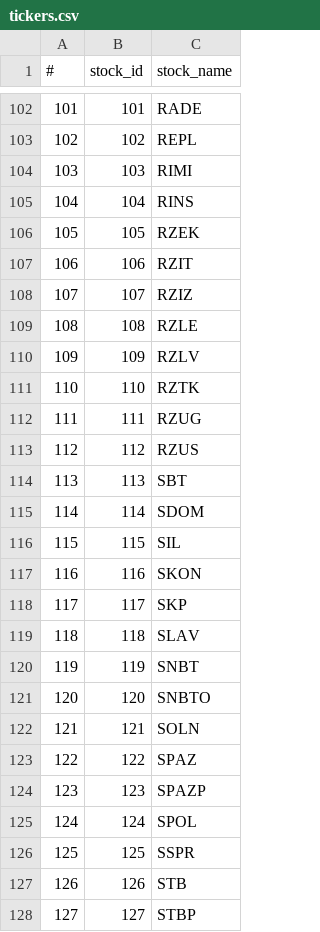
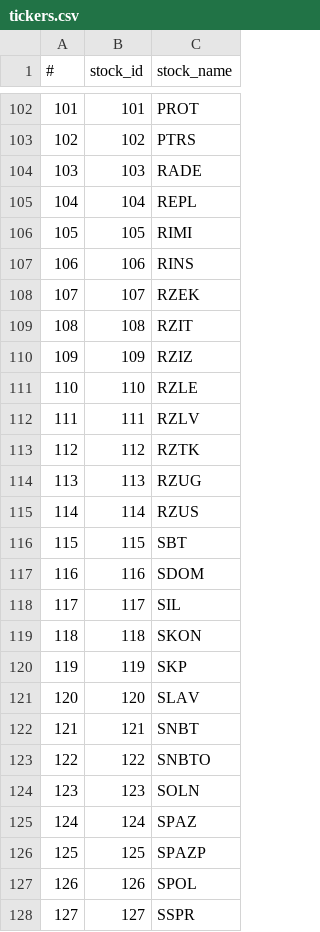
Before and after one commit to Dkostoski30/StocktopusMK, a CSV file: Domasna_1/tickers.csv, drawn as a sheet; only a part is shown, gaps mark what is left out; the diff covers the shown part only.

```diff
--- a/Domasna_1/tickers.csv
+++ b/Domasna_1/tickers.csv
@@ -102,27 +102,27 @@
-101,101,RADE
-102,102,REPL
-103,103,RIMI
-104,104,RINS
-105,105,RZEK
-106,106,RZIT
-107,107,RZIZ
-108,108,RZLE
-109,109,RZLV
-110,110,RZTK
-111,111,RZUG
-112,112,RZUS
-113,113,SBT
-114,114,SDOM
-115,115,SIL
-116,116,SKON
-117,117,SKP
-118,118,SLAV
-119,119,SNBT
-120,120,SNBTO
-121,121,SOLN
-122,122,SPAZ
-123,123,SPAZP
-124,124,SPOL
-125,125,SSPR
-126,126,STB
-127,127,STBP
+101,101,PROT
+102,102,PTRS
+103,103,RADE
+104,104,REPL
+105,105,RIMI
+106,106,RINS
+107,107,RZEK
+108,108,RZIT
+109,109,RZIZ
+110,110,RZLE
+111,111,RZLV
+112,112,RZTK
+113,113,RZUG
+114,114,RZUS
+115,115,SBT
+116,116,SDOM
+117,117,SIL
+118,118,SKON
+119,119,SKP
+120,120,SLAV
+121,121,SNBT
+122,122,SNBTO
+123,123,SOLN
+124,124,SPAZ
+125,125,SPAZP
+126,126,SPOL
+127,127,SSPR
```
Also changed, not shown: 2 added rows and 89 edited cells elsewhere in this file.
